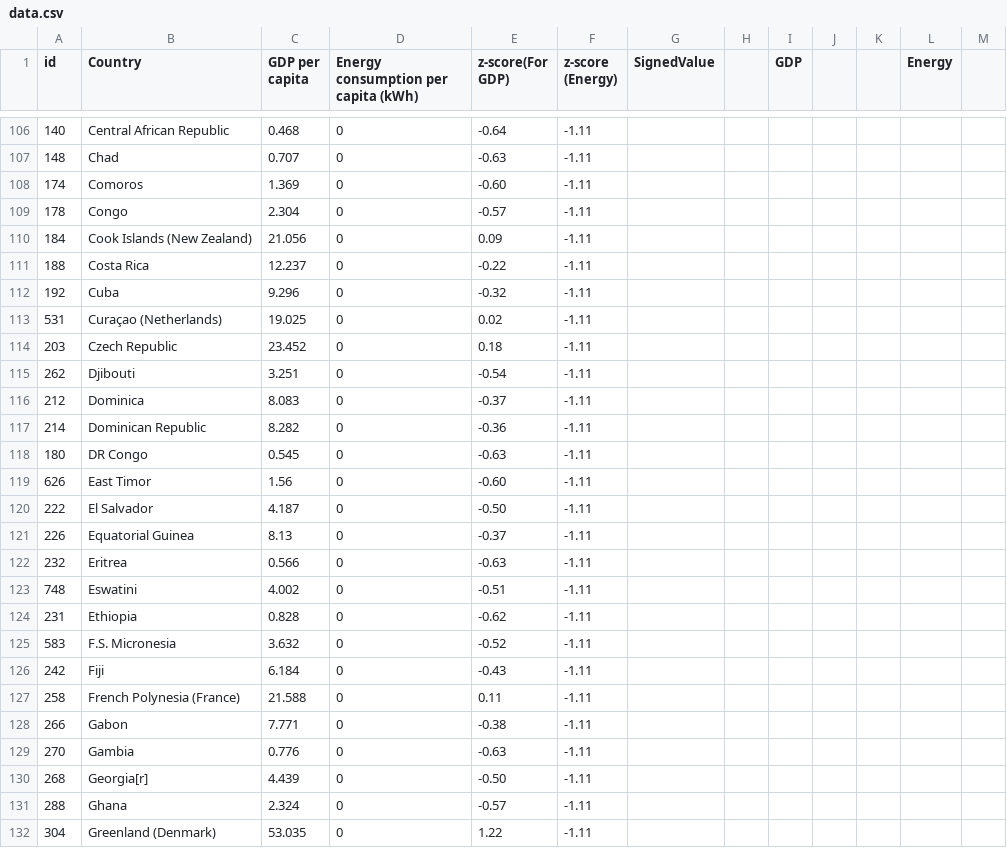
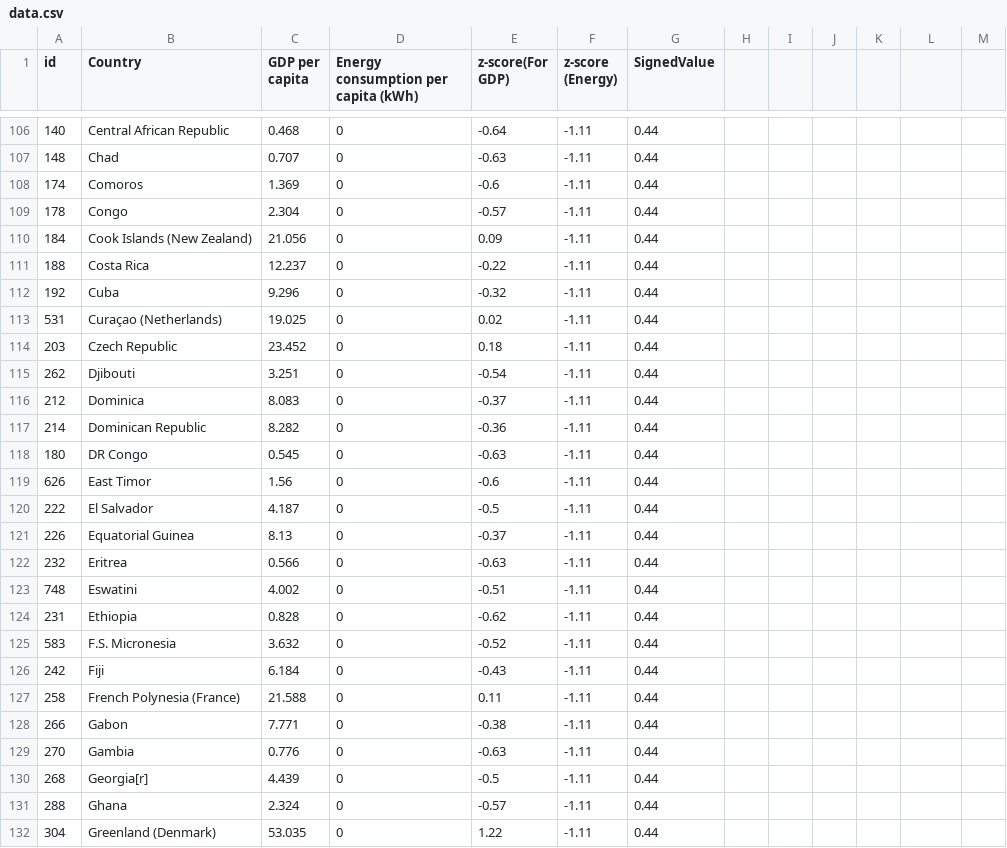
Before and after one commit to lianahasan/CSC-474-Assignment-2, a CSV file: Data/data.csv, drawn as a sheet; only a part is shown, gaps mark what is left out; the diff covers the shown part only.

Commit message:
Temp data with signed value

```diff
--- a/Data/data.csv
+++ b/Data/data.csv
@@ -1 +1 @@
-id,Country,GDP per capita,Energy consumption per capita (kWh),z-score(For GDP),z-score (Energy),SignedValue,,GDP,,,Energy,
+id,Country,GDP per capita,Energy consumption per capita (kWh),z-score(For GDP),z-score (Energy),SignedValue
@@ -106,27 +106,27 @@ id,Country,GDP per capita,Energy consumption per capita (kWh),z-score(For GDP),z
-140,Central African Republic,0.468,0,-0.64,-1.11,,,,,,,
-148,Chad,0.707,0,-0.63,-1.11,,,,,,,
-174,Comoros,1.369,0,-0.60,-1.11,,,,,,,
-178,Congo,2.304,0,-0.57,-1.11,,,,,,,
-184,Cook Islands (New Zealand),21.056,0,0.09,-1.11,,,,,,,
-188,Costa Rica,12.237,0,-0.22,-1.11,,,,,,,
-192,Cuba,9.296,0,-0.32,-1.11,,,,,,,
-531,Curaçao (Netherlands),19.025,0,0.02,-1.11,,,,,,,
-203,Czech Republic,23.452,0,0.18,-1.11,,,,,,,
-262,Djibouti,3.251,0,-0.54,-1.11,,,,,,,
-212,Dominica,8.083,0,-0.37,-1.11,,,,,,,
-214,Dominican Republic,8.282,0,-0.36,-1.11,,,,,,,
-180,DR Congo,0.545,0,-0.63,-1.11,,,,,,,
-626,East Timor,1.56,0,-0.60,-1.11,,,,,,,
-222,El Salvador,4.187,0,-0.50,-1.11,,,,,,,
-226,Equatorial Guinea,8.13,0,-0.37,-1.11,,,,,,,
-232,Eritrea,0.566,0,-0.63,-1.11,,,,,,,
-748,Eswatini,4.002,0,-0.51,-1.11,,,,,,,
-231,Ethiopia,0.828,0,-0.62,-1.11,,,,,,,
-583,F.S. Micronesia,3.632,0,-0.52,-1.11,,,,,,,
-242,Fiji,6.184,0,-0.43,-1.11,,,,,,,
-258,French Polynesia (France),21.588,0,0.11,-1.11,,,,,,,
-266,Gabon,7.771,0,-0.38,-1.11,,,,,,,
-270,Gambia,0.776,0,-0.63,-1.11,,,,,,,
-268,Georgia[r],4.439,0,-0.50,-1.11,,,,,,,
-288,Ghana,2.324,0,-0.57,-1.11,,,,,,,
-304,Greenland (Denmark),53.035,0,1.22,-1.11,,,,,,,
+140,Central African Republic,0.468,0,-0.64,-1.11,0.44
+148,Chad,0.707,0,-0.63,-1.11,0.44
+174,Comoros,1.369,0,-0.6,-1.11,0.44
+178,Congo,2.304,0,-0.57,-1.11,0.44
+184,Cook Islands (New Zealand),21.056,0,0.09,-1.11,0.44
+188,Costa Rica,12.237,0,-0.22,-1.11,0.44
+192,Cuba,9.296,0,-0.32,-1.11,0.44
+531,Curaçao (Netherlands),19.025,0,0.02,-1.11,0.44
+203,Czech Republic,23.452,0,0.18,-1.11,0.44
+262,Djibouti,3.251,0,-0.54,-1.11,0.44
+212,Dominica,8.083,0,-0.37,-1.11,0.44
+214,Dominican Republic,8.282,0,-0.36,-1.11,0.44
+180,DR Congo,0.545,0,-0.63,-1.11,0.44
+626,East Timor,1.56,0,-0.6,-1.11,0.44
+222,El Salvador,4.187,0,-0.5,-1.11,0.44
+226,Equatorial Guinea,8.13,0,-0.37,-1.11,0.44
+232,Eritrea,0.566,0,-0.63,-1.11,0.44
+748,Eswatini,4.002,0,-0.51,-1.11,0.44
+231,Ethiopia,0.828,0,-0.62,-1.11,0.44
+583,F.S. Micronesia,3.632,0,-0.52,-1.11,0.44
+242,Fiji,6.184,0,-0.43,-1.11,0.44
+258,French Polynesia (France),21.588,0,0.11,-1.11,0.44
+266,Gabon,7.771,0,-0.38,-1.11,0.44
+270,Gambia,0.776,0,-0.63,-1.11,0.44
+268,Georgia[r],4.439,0,-0.5,-1.11,0.44
+288,Ghana,2.324,0,-0.57,-1.11,0.44
+304,Greenland (Denmark),53.035,0,1.22,-1.11,0.44
```
Also changed, not shown: 152 edited cells elsewhere in this file.
